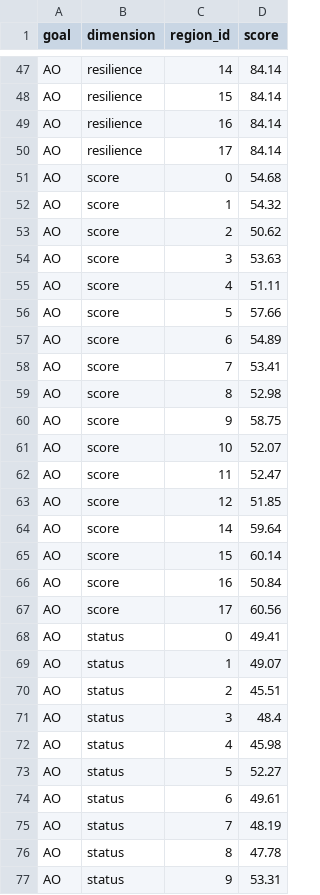
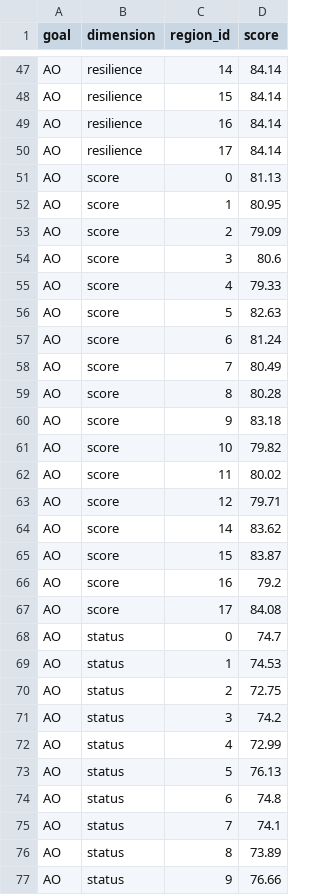
Before and after one commit to jafflerbach/toolbox-demo, a CSV file: region2016/scores.csv, drawn as a sheet; only a part is shown, gaps mark what is left out; the diff covers the shown part only.

```diff
--- a/region2016/scores.csv
+++ b/region2016/scores.csv
@@ -50,28 +50,28 @@
 "AO","resilience",17,84.14
-"AO","score",0,54.68
-"AO","score",1,54.32
-"AO","score",2,50.62
-"AO","score",3,53.63
-"AO","score",4,51.11
-"AO","score",5,57.66
-"AO","score",6,54.89
-"AO","score",7,53.41
-"AO","score",8,52.98
-"AO","score",9,58.75
-"AO","score",10,52.07
-"AO","score",11,52.47
-"AO","score",12,51.85
-"AO","score",14,59.64
-"AO","score",15,60.14
-"AO","score",16,50.84
-"AO","score",17,60.56
-"AO","status",0,49.41
-"AO","status",1,49.07
-"AO","status",2,45.51
-"AO","status",3,48.4
-"AO","status",4,45.98
-"AO","status",5,52.27
-"AO","status",6,49.61
-"AO","status",7,48.19
-"AO","status",8,47.78
-"AO","status",9,53.31
+"AO","score",0,81.13
+"AO","score",1,80.95
+"AO","score",2,79.09
+"AO","score",3,80.6
+"AO","score",4,79.33
+"AO","score",5,82.63
+"AO","score",6,81.24
+"AO","score",7,80.49
+"AO","score",8,80.28
+"AO","score",9,83.18
+"AO","score",10,79.82
+"AO","score",11,80.02
+"AO","score",12,79.71
+"AO","score",14,83.62
+"AO","score",15,83.87
+"AO","score",16,79.2
+"AO","score",17,84.08
+"AO","status",0,74.7
+"AO","status",1,74.53
+"AO","status",2,72.75
+"AO","status",3,74.2
+"AO","status",4,72.99
+"AO","status",5,76.13
+"AO","status",6,74.8
+"AO","status",7,74.1
+"AO","status",8,73.89
+"AO","status",9,76.66
```
Also changed, not shown: 74 edited cells elsewhere in this file, 1 other file.
